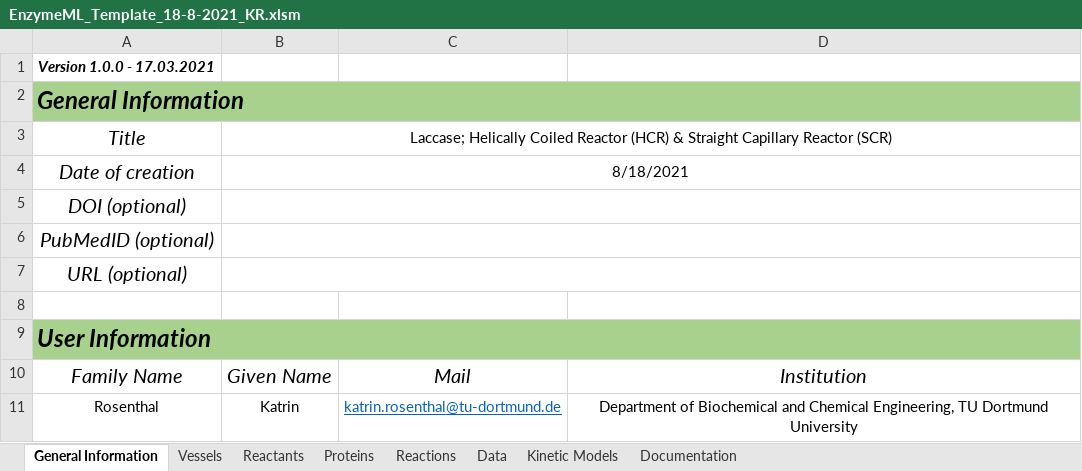
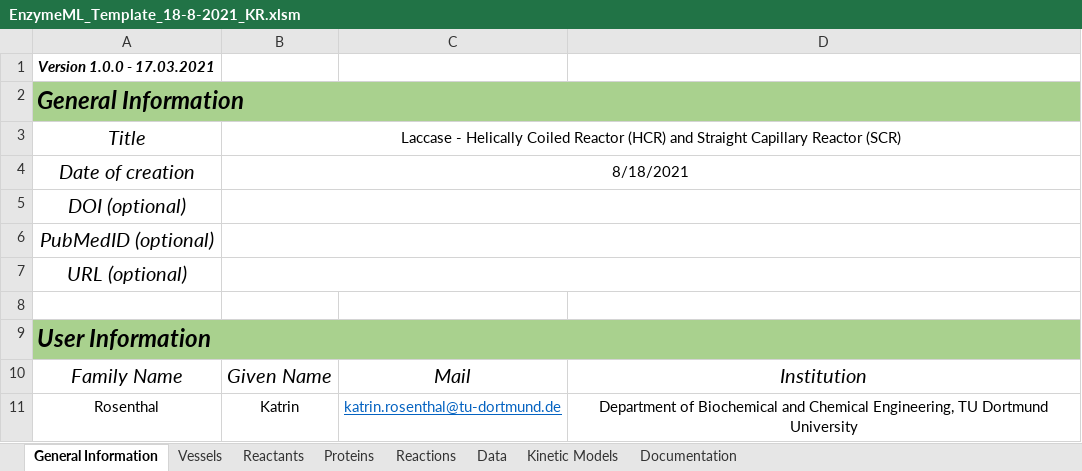
Before and after one commit to TUDoAD/DWSIM-EnzymeML-KG, an Excel workbook: ELNs/EnzymeML_Template_18-8-2021_KR.xlsm, sheet General Information, drawn as a sheet; values as stored, in another font and other column widths than the file's, no borders; charts and pictures not drawn; the diff names each change by its address in the sheet, - before the commit and + after, or states it on an @@ line.

```diff
--- a/ELNs/EnzymeML_Template_18-8-2021_KR.xlsm (sheet General Information)
+++ b/ELNs/EnzymeML_Template_18-8-2021_KR.xlsm (sheet General Information)
-B3: Laccase; Helically Coiled Reactor (HCR) & Straight Capillary…
+B3: Laccase - Helically Coiled Reactor (HCR) and Straight Capillary…
```
Also changed, not shown: 2 other files.
